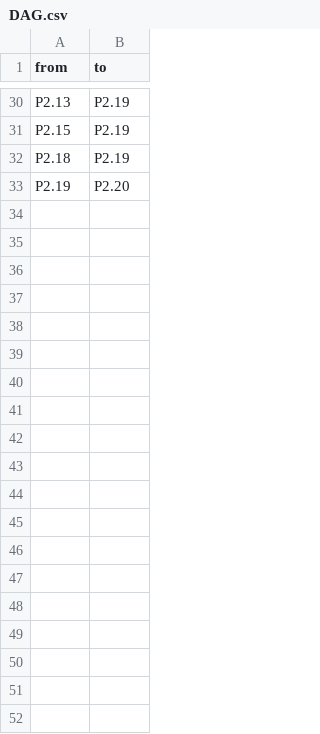
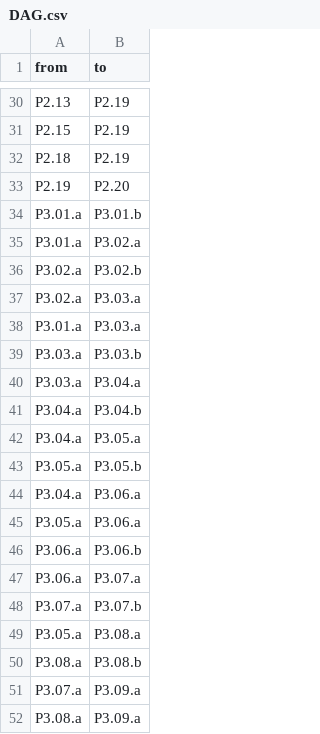
Before and after one commit to flyingrobots/ninelives, a CSV file: docs/ROADMAP/DAG.csv, drawn as a sheet; only a part is shown, gaps mark what is left out; the diff covers the shown part only; the diff names each change by its address in the sheet, - before the commit and + after, or states it on an @@ line.

```diff
--- a/docs/ROADMAP/DAG.csv
+++ b/docs/ROADMAP/DAG.csv
+row 34: P3.01.a | P3.01.b
+row 35: P3.01.a | P3.02.a
+row 36: P3.02.a | P3.02.b
+row 37: P3.02.a | P3.03.a
+row 38: P3.01.a | P3.03.a
+row 39: P3.03.a | P3.03.b
+row 40: P3.03.a | P3.04.a
+row 41: P3.04.a | P3.04.b
+row 42: P3.04.a | P3.05.a
+row 43: P3.05.a | P3.05.b
+row 44: P3.04.a | P3.06.a
+row 45: P3.05.a | P3.06.a
+row 46: P3.06.a | P3.06.b
+row 47: P3.06.a | P3.07.a
+row 48: P3.07.a | P3.07.b
+row 49: P3.05.a | P3.08.a
+row 50: P3.08.a | P3.08.b
+row 51: P3.07.a | P3.09.a
+row 52: P3.08.a | P3.09.a
```
Also changed, not shown: 29 added rows elsewhere in this file, 1 other file.
